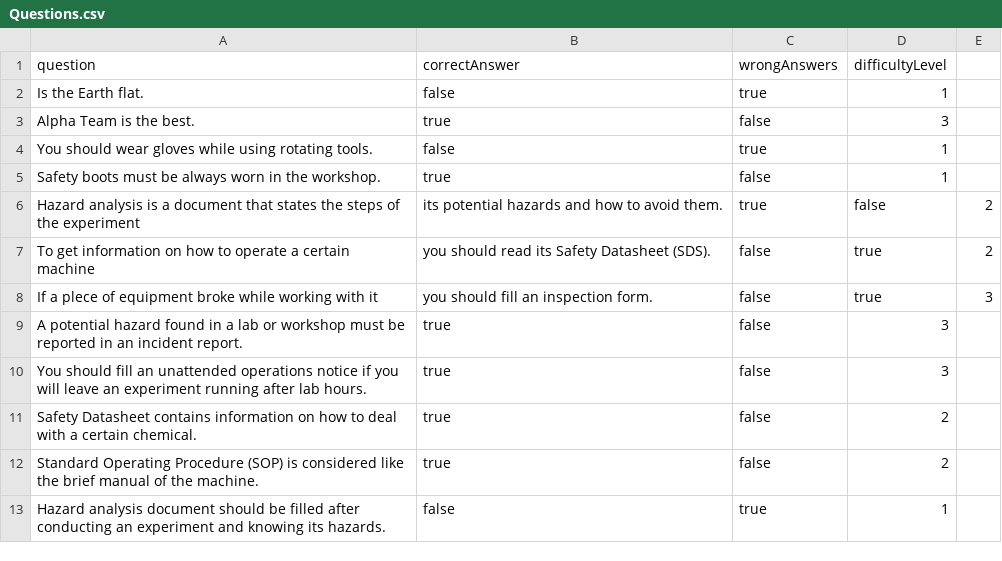
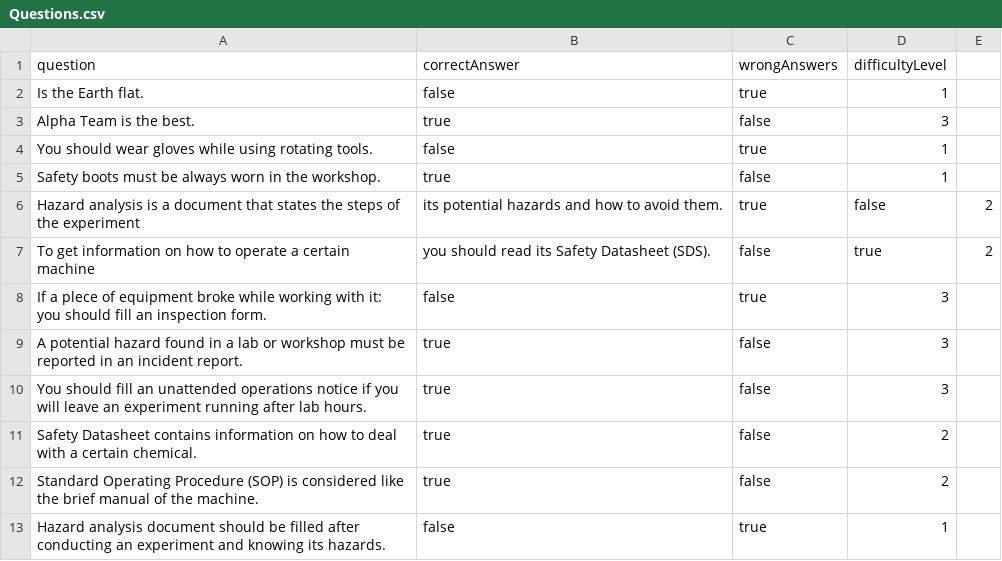
Before and after one commit to garoudaah/Tester, a CSV file: Questions.csv, drawn as a sheet; removed rows and columns are numbered as before the commit, all else as after; the diff names each change by its address in the sheet, - before the commit and + after, or states it on an @@ line.

Commit message:
Update Questions.csv

```diff
--- a/Questions.csv
+++ b/Questions.csv
-row 8: If a plece of equipment broke while working with it | you should fill an inspection form. | false | true | 3
+row 8: If a plece of equipment broke while working with it: you should fill an inspection form. | false | true | 3
```
